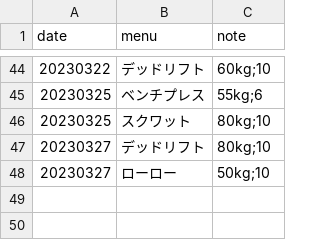
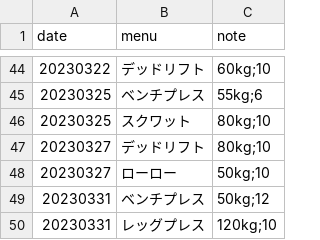
Before and after one commit to tea7010/MyLearning, a CSV file: daily_exercise/log.csv, drawn as a sheet; only a part is shown, gaps mark what is left out.

Commit message:
0401

```diff
--- a/daily_exercise/log.csv
+++ b/daily_exercise/log.csv
@@ -48 +48,3 @@ date,menu,note
 20230327,ローロー,50kg;10
+20230331,ベンチプレス,50kg;12
+20230331,レッグプレス,120kg;10
```
